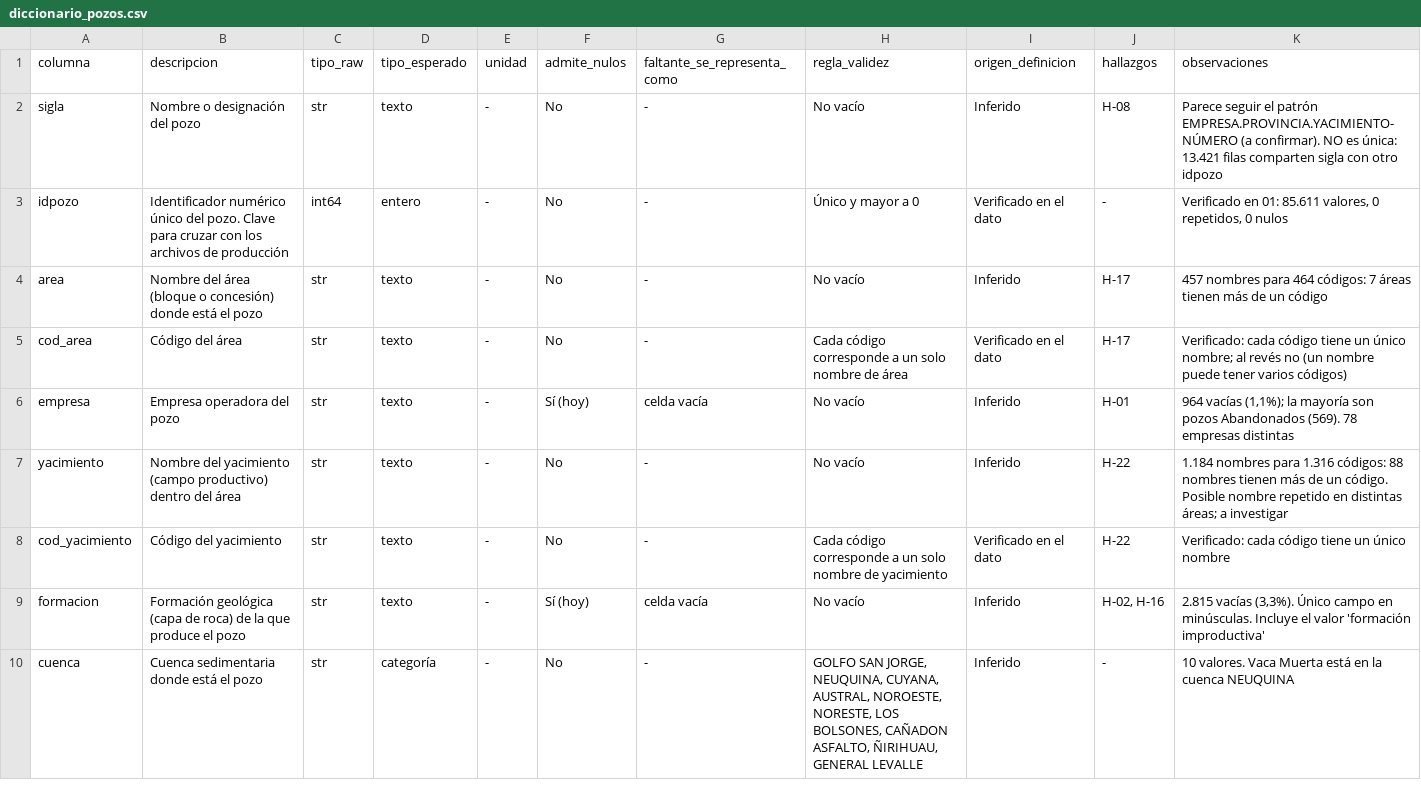
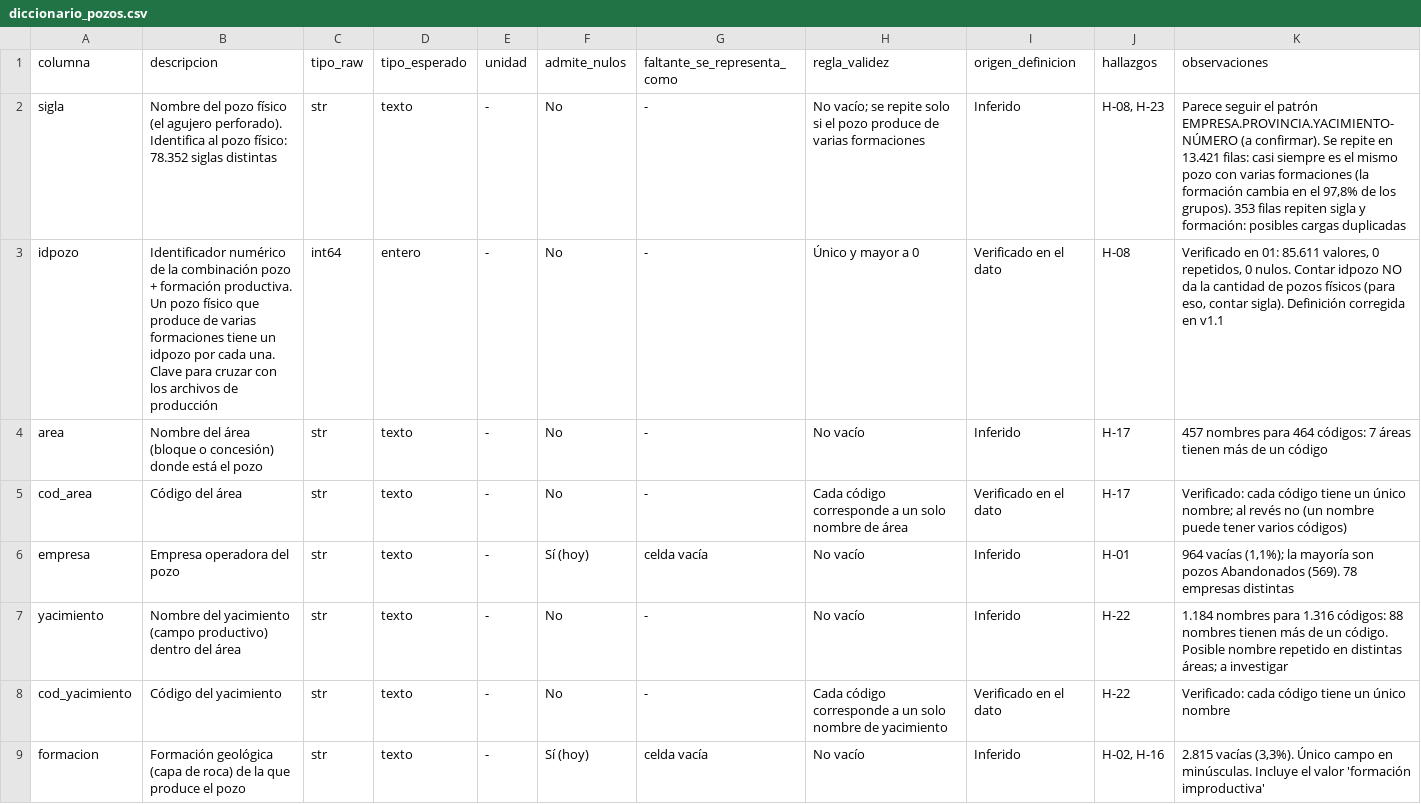
Before and after one commit to ncyanzon/dg, a CSV file: docs/diccionario_pozos.csv, drawn as a sheet; only a part is shown; the shorter side is filled out with more unchanged rows.

```diff
--- a/docs/diccionario_pozos.csv
+++ b/docs/diccionario_pozos.csv
@@ -1,4 +1,4 @@
 "columna","descripcion","tipo_raw","tipo_esperado","unidad","admite_nulos","faltante_se_representa_como","regla_validez","origen_definicion","hallazgos","observaciones"
-"sigla","Nombre o designación del pozo","str","texto","-","No","-","No vacío","Inferido","H-08","Parece seguir el patrón EMPRESA.PROVINCIA.YACIMIENTO-NÚMERO (a confirmar). NO es única: 13.421 filas comparten sigla con otro idpozo"
-"idpozo","Identificador numérico único del pozo. Clave para cruzar con los archivos de producción","int64","entero","-","No","-","Único y mayor a 0","Verificado en el dato","-","Verificado en 01: 85.611 valores, 0 repetidos, 0 nulos"
+"sigla","Nombre del pozo físico (el agujero perforado). Identifica al pozo físico: 78.352 siglas distintas","str","texto","-","No","-","No vacío; se repite solo si el pozo produce de varias formaciones","Inferido","H-08, H-23","Parece seguir el patrón EMPRESA.PROVINCIA.YACIMIENTO-NÚMERO (a confirmar). Se repite en 13.421 filas: casi siempre es el mismo pozo con varias formaciones (la formación cambia en el 97,8% de los grupos). 353 filas repiten sigla y formación: posibles cargas duplicadas"
+"idpozo","Identificador numérico de la combinación pozo + formación productiva. Un pozo físico que produce de varias formaciones tiene un idpozo por cada una. Clave para cruzar con los archivos de producción","int64","entero","-","No","-","Único y mayor a 0","Verificado en el dato","H-08","Verificado en 01: 85.611 valores, 0 repetidos, 0 nulos. Contar idpozo NO da la cantidad de pozos físicos (para eso, contar sigla). Definición corregida en v1.1"
 "area","Nombre del área (bloque o concesión) donde está el pozo","str","texto","-","No","-","No vacío","Inferido","H-17","457 nombres para 464 códigos: 7 áreas tienen más de un código"
```
Also changed, not shown: 2 other files.
